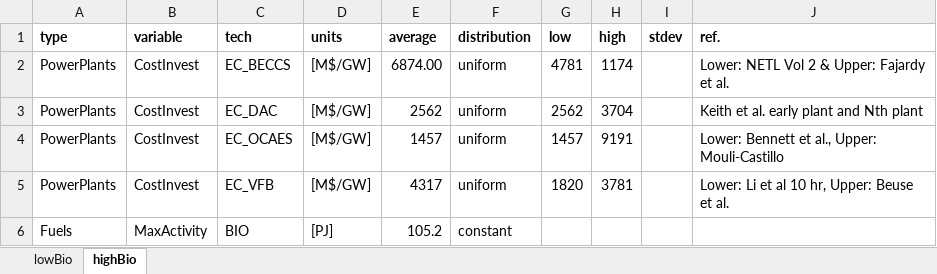
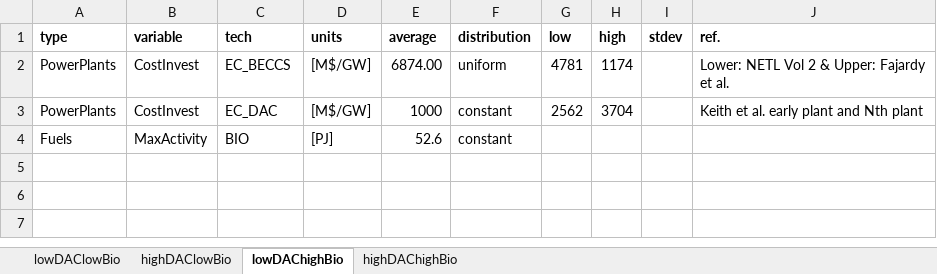
Before and after one commit to coopercenter/temoatools, an Excel workbook: projects/va_emerging_tech/negative_emission_tech/data/monte_carlo_inputs.xlsx, sheet lowDAChighBio, drawn as a sheet; values as stored, in another font and other column widths than the file's, no borders; removed rows and columns are numbered as before the commit, all else as after; the diff names each change by its address in the sheet, - before the commit and + after, or states it on an @@ line.

Commit message:
updated data.xlsx in baselines
Added fuel2 and efficiency2 to data sheet. Updated code in NETS and LDS to run certain scenarios.

```diff
--- a/projects/va_emerging_tech/negative_emission_tech/data/monte_carlo_inputs.xlsx (sheet lowDAChighBio)
+++ b/projects/va_emerging_tech/negative_emission_tech/data/monte_carlo_inputs.xlsx (sheet lowDAChighBio)
-sheet tab: lowBio
+sheet tab: highDAClowBio
-sheet tab: highBio
+sheet tab: lowDAChighBio
+sheet tab: lowDAClowBio
+sheet tab: highDAChighBio
-E3 (average): 2562
+E3 (average): 1000
-F3 (distribution): uniform
+F3 (distribution): constant
-row 4: PowerPlants | CostInvest | EC_OCAES | [M$/GW] | 1457 | uniform | 1457 | 9191 |  | Lower: Bennett et al., Upper: Mouli-Castillo
-row 5: PowerPlants | CostInvest | EC_VFB | [M$/GW] | 4317 | uniform | 1820 | 3781 |  | Lower: Li et al 10 hr, Upper: Beuse et al.
-E4 (average): 105.2
+E4 (average): 52.6
```
Also changed, not shown: sheet highDAClowBio, projects/va_emerging_tech/long_duration_storage/data/monte_carlo_inputs.xlsx, projects/va_emerging_tech/long_duration_storage/data/scenarios_emerging_tech.xlsx, 15 other files.
